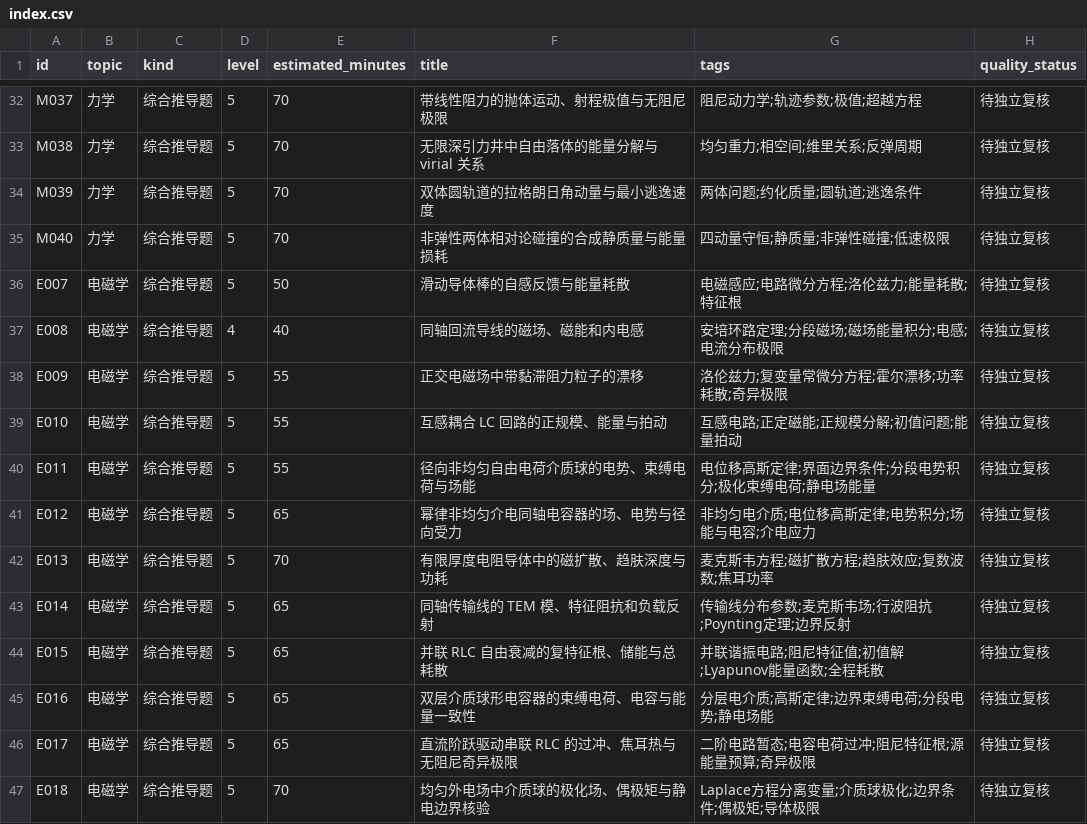
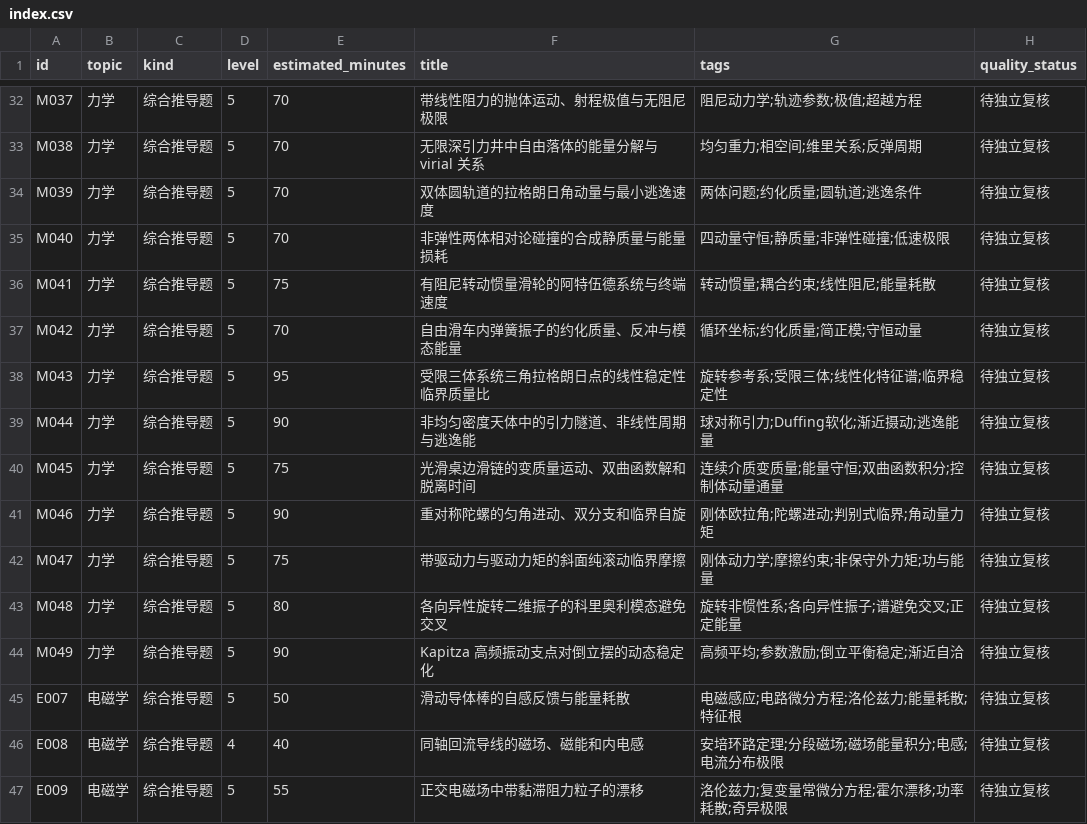
Before and after one commit to jackxiang0329-source/ruoshui-physics-bank, a CSV file: data/index.csv, drawn as a sheet; only a part is shown, gaps mark what is left out; the shorter side is filled out with more unchanged rows.

Commit message:
data(physics): round10 mechanics M041–M049, rigorous coupled derivations

```diff
--- a/data/index.csv
+++ b/data/index.csv
@@ -35,2 +35,11 @@ M039,力学,综合推导题,5,70,双体圆轨道的拉格朗日角动量与最
 M040,力学,综合推导题,5,70,非弹性两体相对论碰撞的合成静质量与能量损耗,四动量守恒;静质量;非弹性碰撞;低速极限,待独立复核
+M041,力学,综合推导题,5,75,有阻尼转动惯量滑轮的阿特伍德系统与终端速度,转动惯量;耦合约束;线性阻尼;能量耗散,待独立复核
+M042,力学,综合推导题,5,70,自由滑车内弹簧振子的约化质量、反冲与模态能量,循环坐标;约化质量;简正模;守恒动量,待独立复核
+M043,力学,综合推导题,5,95,受限三体系统三角拉格朗日点的线性稳定性临界质量比,旋转参考系;受限三体;线性化特征谱;临界稳定性,待独立复核
+M044,力学,综合推导题,5,90,非均匀密度天体中的引力隧道、非线性周期与逃逸能,球对称引力;Duffing软化;渐近摄动;逃逸能量,待独立复核
+M045,力学,综合推导题,5,75,光滑桌边滑链的变质量运动、双曲函数解和脱离时间,连续介质变质量;能量守恒;双曲函数积分;控制体动量通量,待独立复核
+M046,力学,综合推导题,5,90,重对称陀螺的匀角进动、双分支和临界自旋,刚体欧拉角;陀螺进动;判别式临界;角动量力矩,待独立复核
+M047,力学,综合推导题,5,75,带驱动力与驱动力矩的斜面纯滚动临界摩擦,刚体动力学;摩擦约束;非保守外力矩;功与能量,待独立复核
+M048,力学,综合推导题,5,80,各向异性旋转二维振子的科里奥利模态避免交叉,旋转非惯性系;各向异性振子;谱避免交叉;正定能量,待独立复核
+M049,力学,综合推导题,5,90,Kapitza 高频振动支点对倒立摆的动态稳定化,高频平均;参数激励;倒立平衡稳定;渐近自洽,待独立复核
 E007,电磁学,综合推导题,5,50,滑动导体棒的自感反馈与能量耗散,电磁感应;电路微分方程;洛伦兹力;能量耗散;特征根,待独立复核
```
Also changed, not shown: 31 other files.
